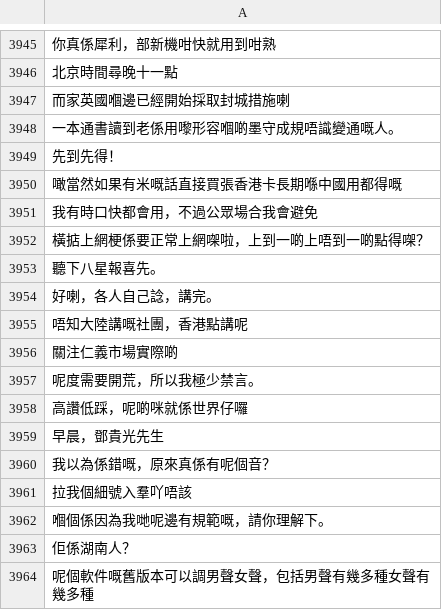
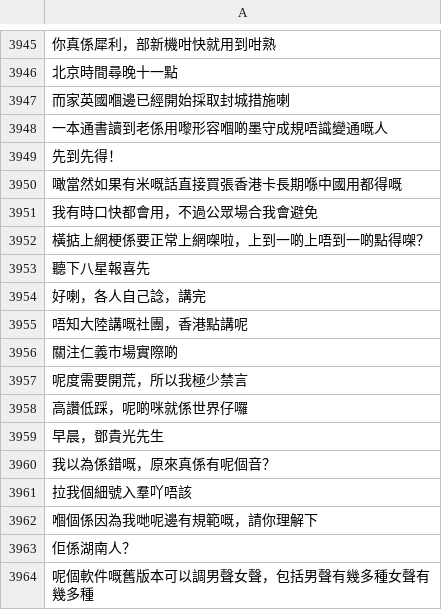
Before and after one commit to CanCLID/sentences, a CSV file: common_voice/reviewed.csv, drawn as a sheet; only a part is shown, gaps mark what is left out; the diff covers the shown part only.

```diff
--- a/common_voice/reviewed.csv
+++ b/common_voice/reviewed.csv
@@ -3947,3 +3947,3 @@
 而家英國嗰邊已經開始採取封城措施喇
-一本通書讀到老係用嚟形容嗰啲墨守成規唔識變通嘅人。
+一本通書讀到老係用嚟形容嗰啲墨守成規唔識變通嘅人
 先到先得！
@@ -3952,7 +3952,7 @@
 橫掂上網梗係要正常上網㗎啦，上到一啲上唔到一啲點得㗎？
-聽下八星報喜先。
-好喇，各人自己諗，講完。
+聽下八星報喜先
+好喇，各人自己諗，講完
 唔知大陸講嘅社團，香港點講呢
 關注仁義市場實際啲
-呢度需要開荒，所以我極少禁言。
+呢度需要開荒，所以我極少禁言
 高讚低踩，呢啲咪就係世界仔囉
@@ -3961,3 +3961,3 @@
 拉我個細號入羣吖唔該
-嗰個係因為我哋呢邊有規範嘅，請你理解下。
+嗰個係因為我哋呢邊有規範嘅，請你理解下
 佢係湖南人？
```
Also changed, not shown: 18 added rows and 1 edited cell elsewhere in this file, 1 other file.
